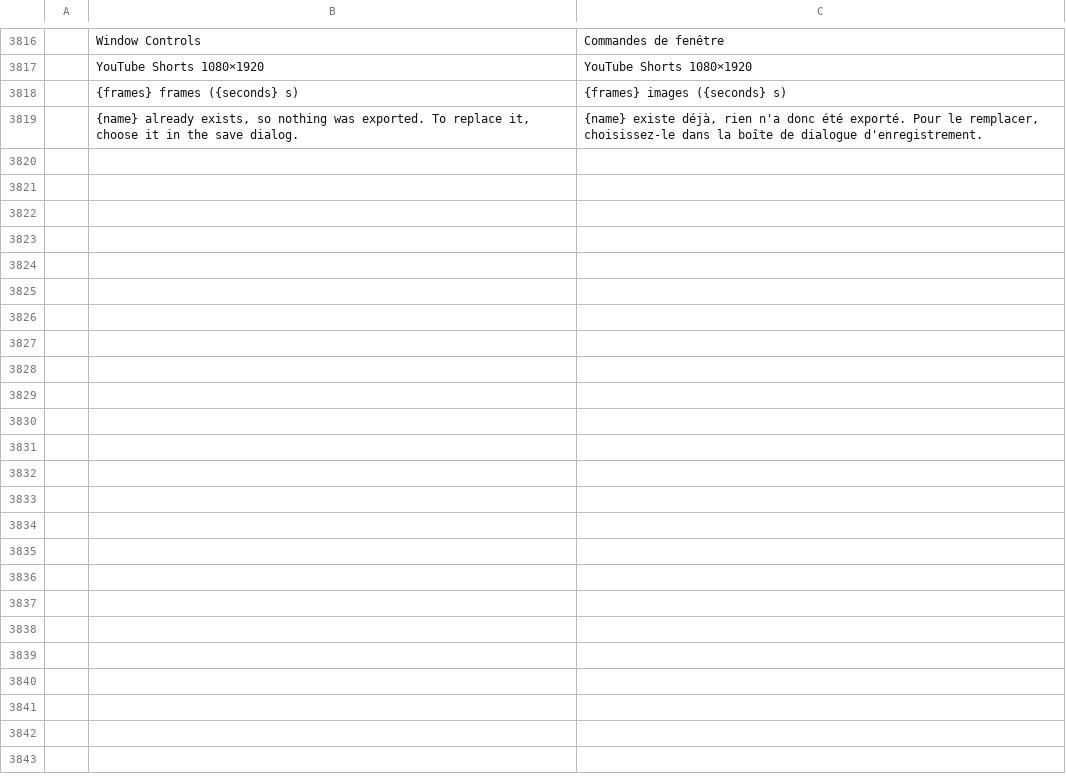
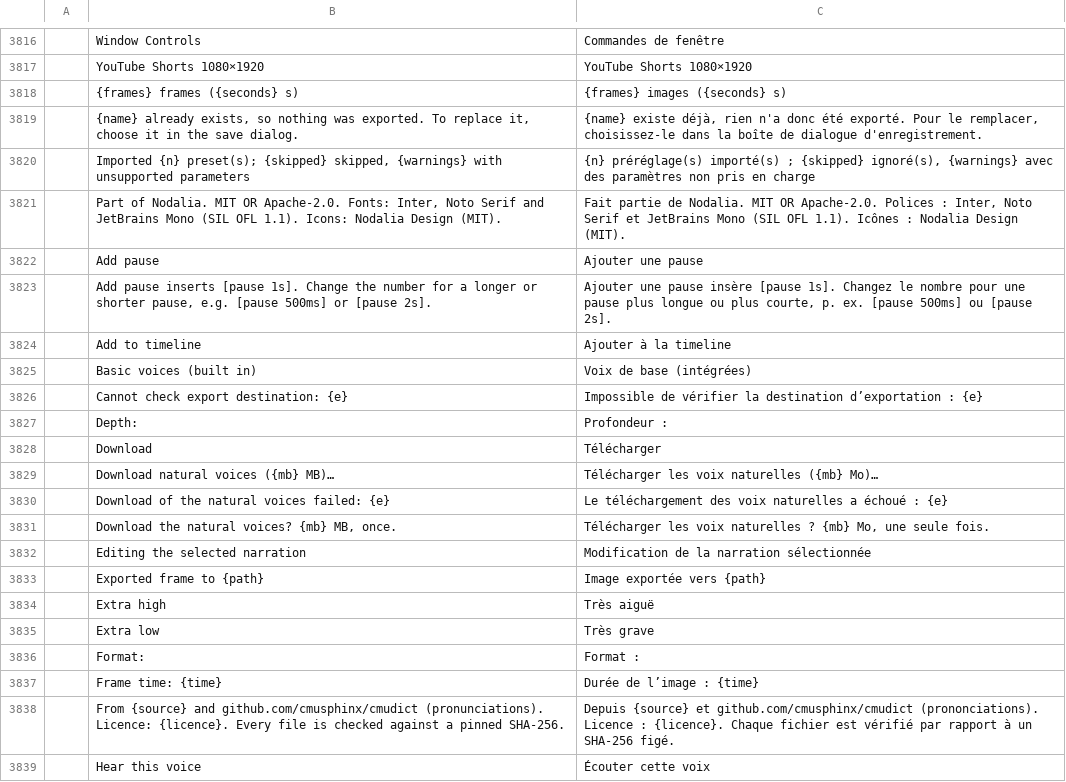
Before and after one commit to getnodalia/toma, a TSV file: crates/ui-egui/src/i18n/fr.tsv, drawn as a sheet; only a part is shown, gaps mark what is left out; the diff covers the shown part only.

```diff
--- a/crates/ui-egui/src/i18n/fr.tsv
+++ b/crates/ui-egui/src/i18n/fr.tsv
@@ -3819 +3819,21 @@
 	{name} already exists, so nothing was exported. To replace it, choose it in the save dialog.	{name} existe déjà, rien n'a donc été exporté. Pour le remplacer, choisissez-le dans la boîte de dialogue d'enregistrement.
+	Imported {n} preset(s); {skipped} skipped, {warnings} with unsupported parameters	{n} préréglage(s) importé(s) ; {skipped} ignoré(s), {warnings} avec des paramètres non pris en charge
+	Part of Nodalia. MIT OR Apache-2.0. Fonts: Inter, Noto Serif and JetBrains Mono (SIL OFL 1.1). Icons: Nodalia Design (MIT).	Fait partie de Nodalia. MIT OR Apache-2.0. Polices : Inter, Noto Serif et JetBrains Mono (SIL OFL 1.1). Icônes : Nodalia Design (MIT).
+	Add pause	Ajouter une pause
+	Add pause inserts [pause 1s]. Change the number for a longer or shorter pause, e.g. [pause 500ms] or [pause 2s].	Ajouter une pause insère [pause 1s]. Changez le nombre pour une pause plus longue ou plus courte, p. ex. [pause 500ms] ou [pause 2s].
+	Add to timeline	Ajouter à la timeline
+	Basic voices (built in)	Voix de base (intégrées)
+	Cannot check export destination: {e}	Impossible de vérifier la destination d’exportation : {e}
+	Depth:	Profondeur :
+	Download	Télécharger
+	Download natural voices ({mb} MB)…	Télécharger les voix naturelles ({mb} Mo)…
+	Download of the natural voices failed: {e}	Le téléchargement des voix naturelles a échoué : {e}
+	Download the natural voices? {mb} MB, once.	Télécharger les voix naturelles ? {mb} Mo, une seule fois.
+	Editing the selected narration	Modification de la narration sélectionnée
+	Exported frame to {path}	Image exportée vers {path}
+	Extra high	Très aiguë
+	Extra low	Très grave
+	Format:	Format :
+	Frame time: {time}	Durée de l’image : {time}
+	From {source} and github.com/cmusphinx/cmudict (pronunciations). Licence: {licence}. Every file is checked against a pinned SHA-256.	Depuis {source} et github.com/cmusphinx/cmudict (prononciations). Licence : {licence}. Chaque fichier est vérifié par rapport à un SHA-256 figé.
+	Hear this voice	Écouter cette voix
```
Also changed, not shown: 22 added rows elsewhere in this file, crates/ui-egui/src/i18n/bs.tsv, crates/ui-egui/src/i18n/cs.tsv, 12 other files.
